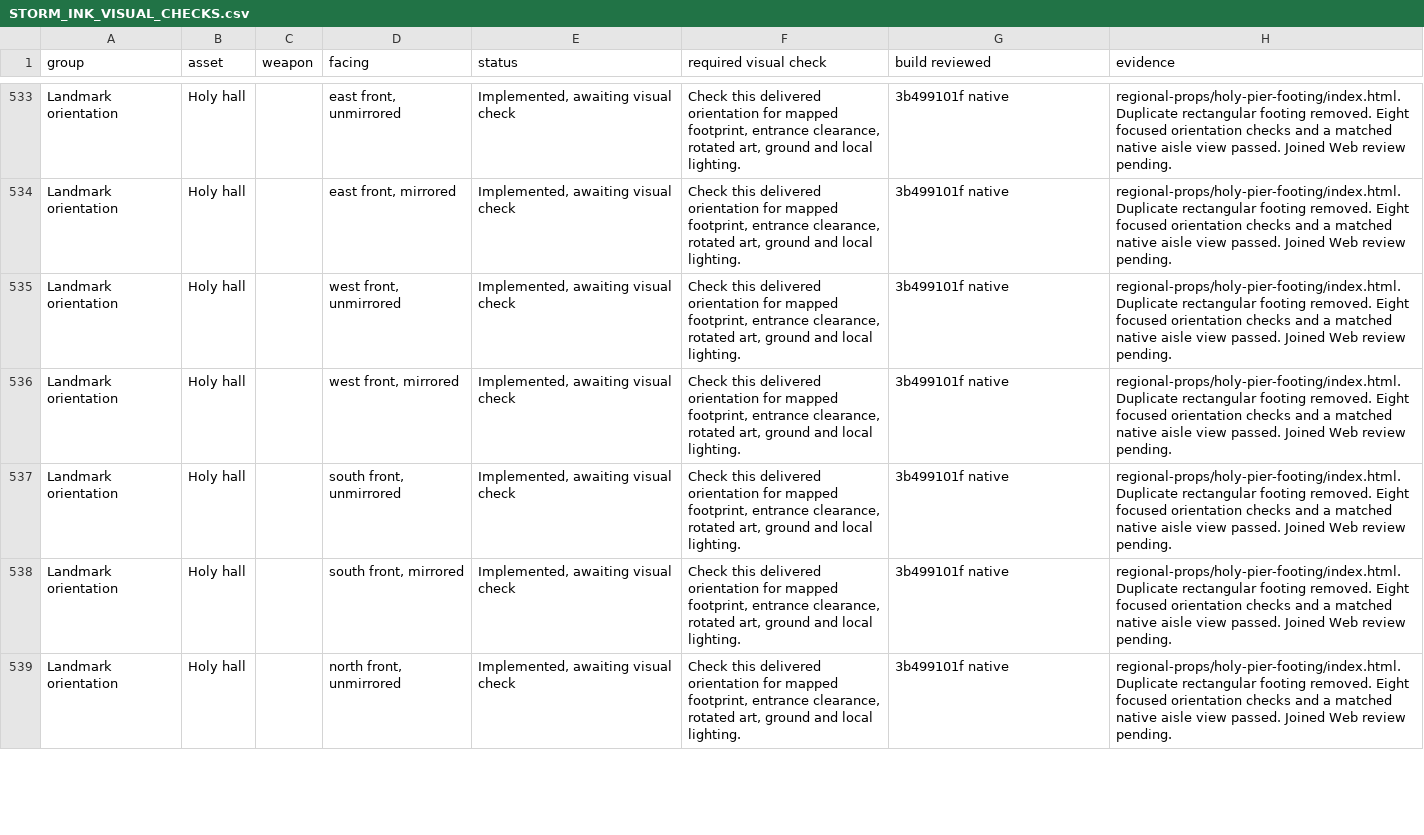
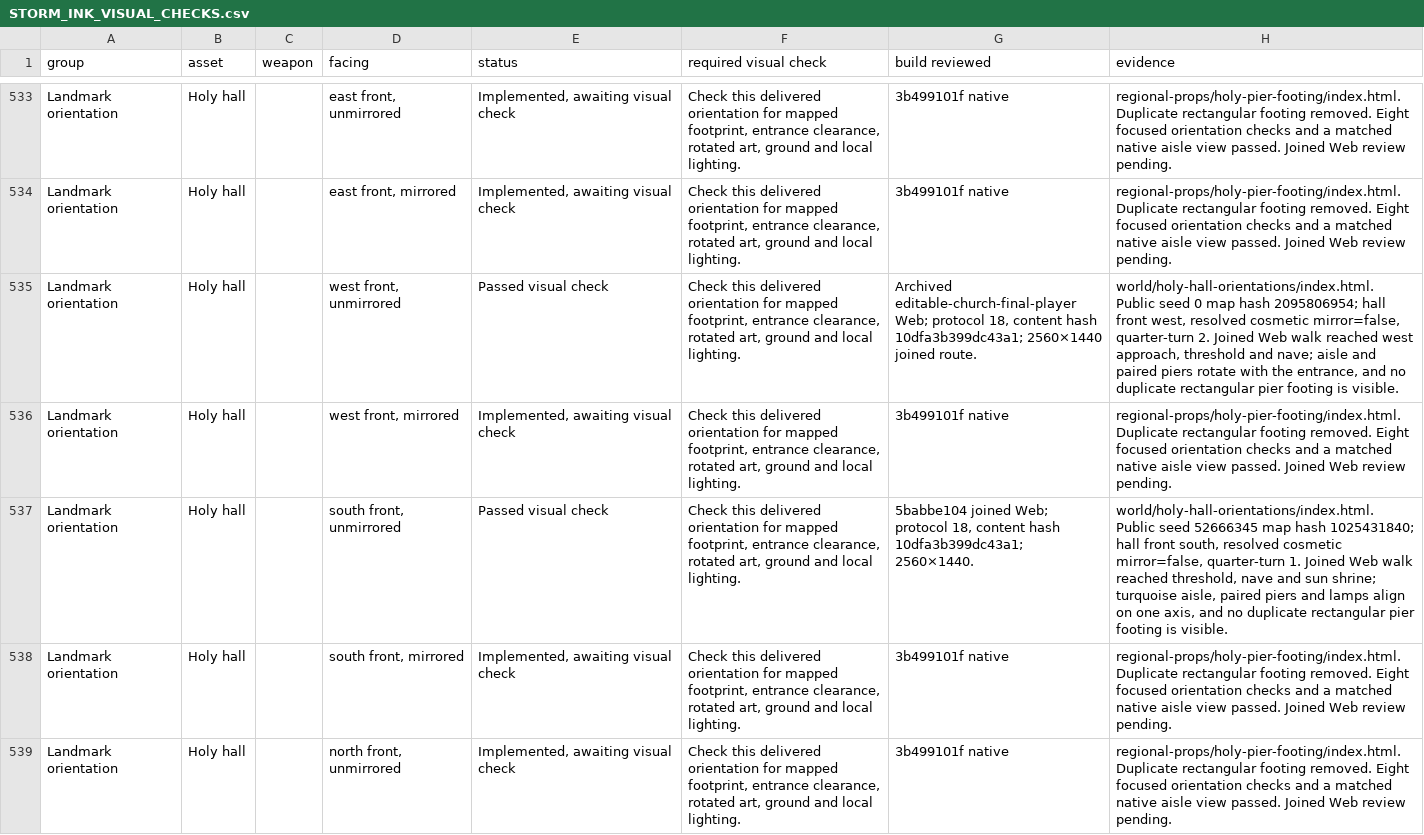
Before and after one commit to Nevanyte/RogueHalla, a CSV file: docs/art/STORM_INK_VISUAL_CHECKS.csv, drawn as a sheet; only a part is shown, gaps mark what is left out; the diff names each change by its address in the sheet, - before the commit and + after, or states it on an @@ line.

Commit message:
Record joined Holy orientation evidence

```diff
--- a/docs/art/STORM_INK_VISUAL_CHECKS.csv
+++ b/docs/art/STORM_INK_VISUAL_CHECKS.csv
-E535 (status): Implemented, awaiting visual check
+E535 (status): Passed visual check
-G535 (build reviewed): 3b499101f native
+G535 (build reviewed): Archived editable-church-final-player Web; protocol 18, content hash 10dfa3b399dc43a1; 2560×1440 joined route.
-H535 (evidence): regional-props/holy-pier-footing/index.html. Duplicate rectangular footing removed. Eight focused orientation checks and a matched native aisle view passed. Joined Web review pending.
+H535 (evidence): world/holy-hall-orientations/index.html. Public seed 0 map hash 2095806954; hall front west, resolved cosmetic mirror=false, quarter-turn 2. Joined Web walk reached west approach, threshold and nave; aisle and paired piers rotate with the entrance, and no duplicate rectangular pier footing is visible.
-E537 (status): Implemented, awaiting visual check
+E537 (status): Passed visual check
-G537 (build reviewed): 3b499101f native
+G537 (build reviewed): 5babbe104 joined Web; protocol 18, content hash 10dfa3b399dc43a1; 2560×1440.
-H537 (evidence): regional-props/holy-pier-footing/index.html. Duplicate rectangular footing removed. Eight focused orientation checks and a matched native aisle view passed. Joined Web review pending.
+H537 (evidence): world/holy-hall-orientations/index.html. Public seed 52666345 map hash 1025431840; hall front south, resolved cosmetic mirror=false, quarter-turn 1. Joined Web walk reached threshold, nave and sun shrine; turquoise aisle, paired piers and lamps align on one axis, and no duplicate rectangular pier footing is visible.
```
Also changed, not shown: 1 other file.
